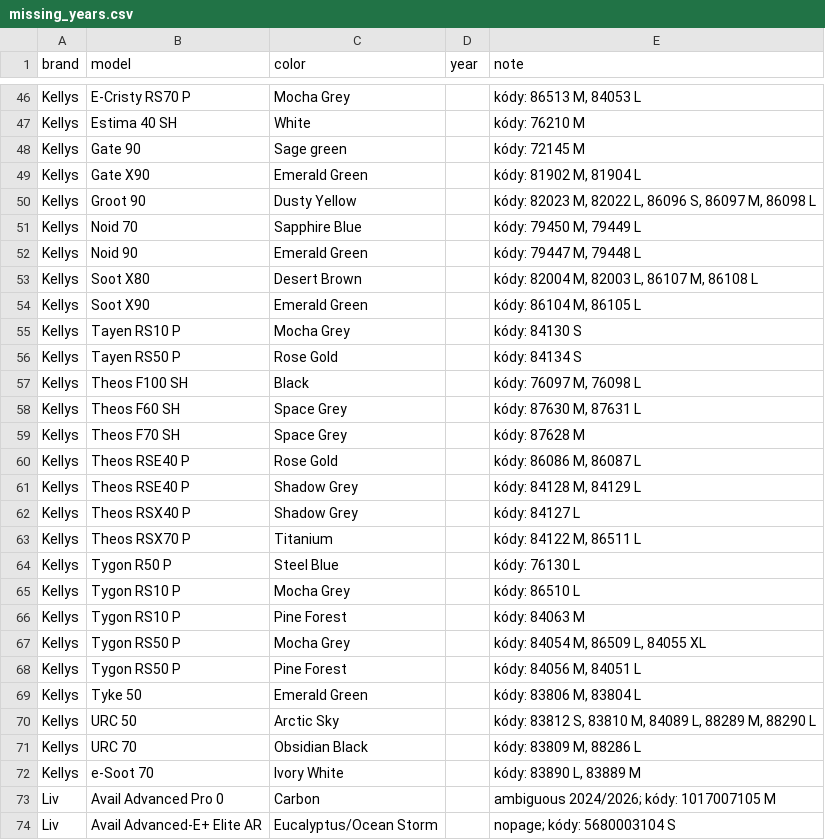
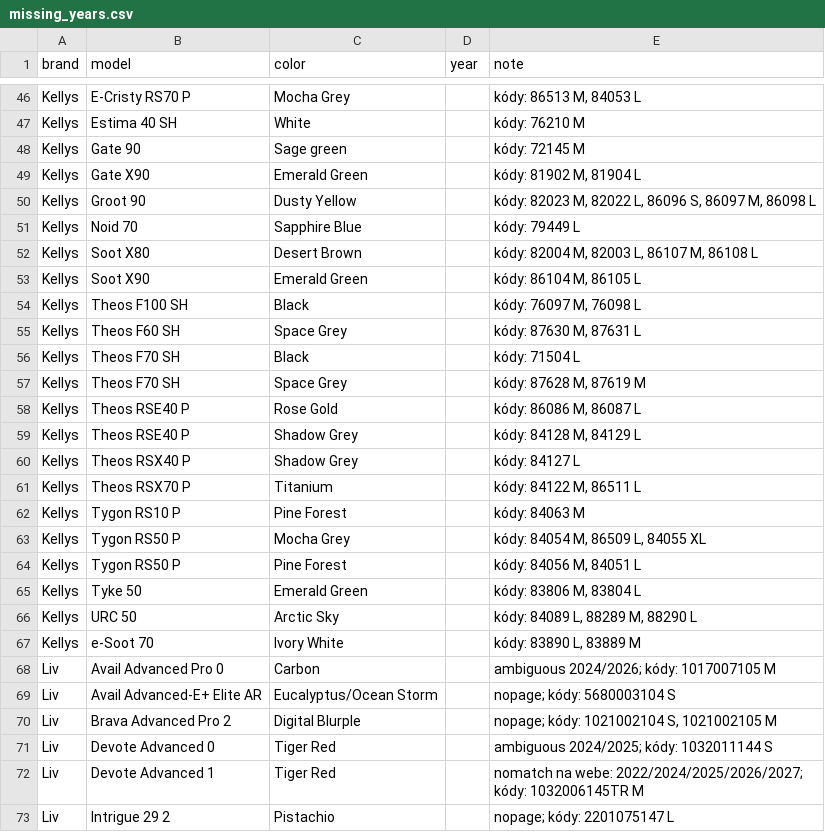
Before and after one commit to kostrabike/kostrabike-feed, a CSV file: docs/missing_years.csv, drawn as a sheet; only a part is shown, gaps mark what is left out; the shorter side is filled out with more unchanged rows.

```diff
--- a/docs/missing_years.csv
+++ b/docs/missing_years.csv
@@ -50,11 +50,9 @@ Kellys,"Gate X90","Emerald Green",,"kódy: 81902 M, 81904 L"
 Kellys,"Groot 90","Dusty Yellow",,"kódy: 82023 M, 82022 L, 86096 S, 86097 M, 86098 L"
-Kellys,"Noid 70","Sapphire Blue",,"kódy: 79450 M, 79449 L"
-Kellys,"Noid 90","Emerald Green",,"kódy: 79447 M, 79448 L"
+Kellys,"Noid 70","Sapphire Blue",,"kódy: 79449 L"
 Kellys,"Soot X80","Desert Brown",,"kódy: 82004 M, 82003 L, 86107 M, 86108 L"
 Kellys,"Soot X90","Emerald Green",,"kódy: 86104 M, 86105 L"
-Kellys,"Tayen RS10 P","Mocha Grey",,"kódy: 84130 S"
-Kellys,"Tayen RS50 P","Rose Gold",,"kódy: 84134 S"
 Kellys,"Theos F100 SH",Black,,"kódy: 76097 M, 76098 L"
 Kellys,"Theos F60 SH","Space Grey",,"kódy: 87630 M, 87631 L"
-Kellys,"Theos F70 SH","Space Grey",,"kódy: 87628 M"
+Kellys,"Theos F70 SH",Black,,"kódy: 71504 L"
+Kellys,"Theos F70 SH","Space Grey",,"kódy: 87628 M, 87619 M"
 Kellys,"Theos RSE40 P","Rose Gold",,"kódy: 86086 M, 86087 L"
@@ -63,4 +61,2 @@ Kellys,"Theos RSX40 P","Shadow Grey",,"kódy: 84127 L"
 Kellys,"Theos RSX70 P",Titanium,,"kódy: 84122 M, 86511 L"
-Kellys,"Tygon R50 P","Steel Blue",,"kódy: 76130 L"
-Kellys,"Tygon RS10 P","Mocha Grey",,"kódy: 86510 L"
 Kellys,"Tygon RS10 P","Pine Forest",,"kódy: 84063 M"
@@ -69,4 +65,3 @@ Kellys,"Tygon RS50 P","Pine Forest",,"kódy: 84056 M, 84051 L"
 Kellys,"Tyke 50","Emerald Green",,"kódy: 83806 M, 83804 L"
-Kellys,"URC 50","Arctic Sky",,"kódy: 83812 S, 83810 M, 84089 L, 88289 M, 88290 L"
-Kellys,"URC 70","Obsidian Black",,"kódy: 83809 M, 88286 L"
+Kellys,"URC 50","Arctic Sky",,"kódy: 84089 L, 88289 M, 88290 L"
 Kellys,"e-Soot 70","Ivory White",,"kódy: 83890 L, 83889 M"
```
Also changed, not shown: docs/feed.csv, docs/report.csv, 2 other files.
